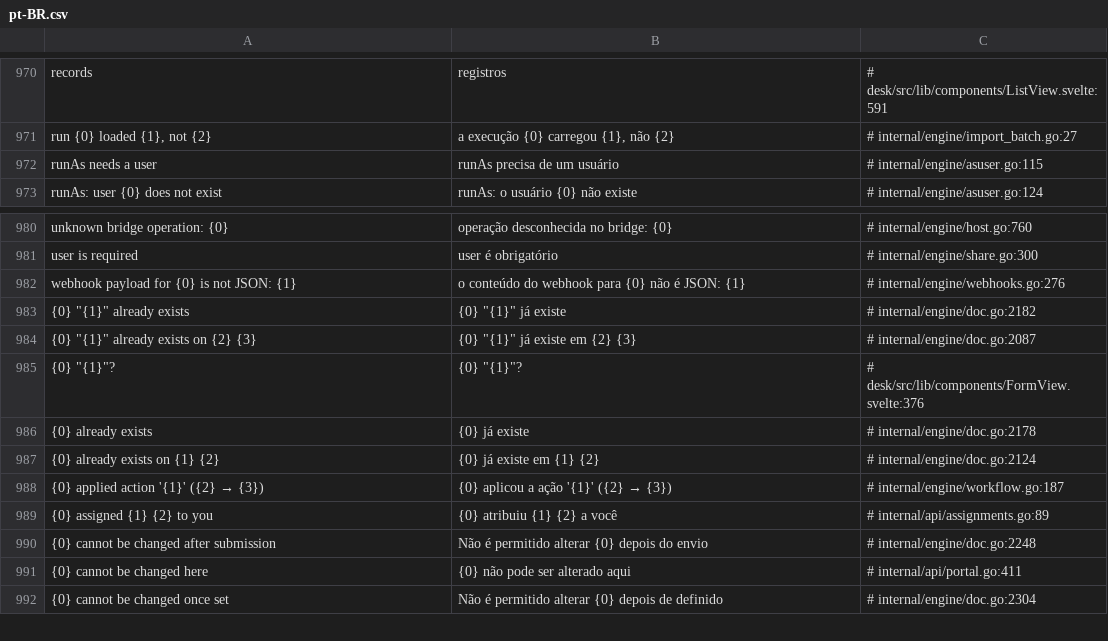
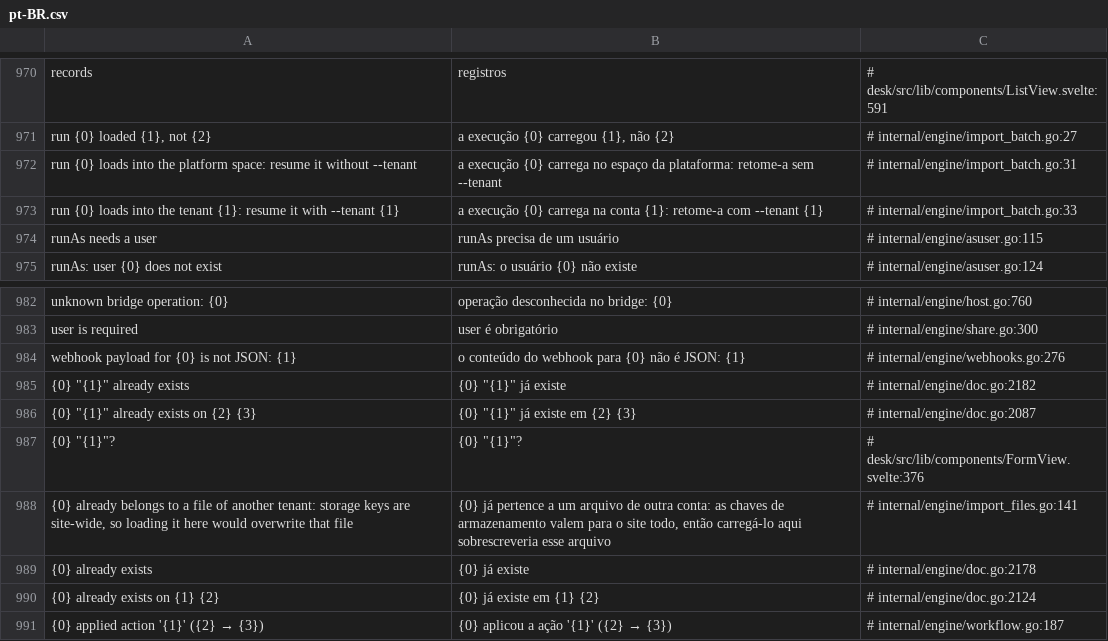
Before and after one commit to jrvidotti/ddcore, a CSV file: core/translations/pt-BR.csv, drawn as a sheet; only a part is shown, gaps mark what is left out; the shorter side is filled out with more unchanged rows.

```diff
--- a/core/translations/pt-BR.csv
+++ b/core/translations/pt-BR.csv
@@ -971,2 +971,4 @@ records,registros,# desk/src/lib/components/ListView.svelte:591
 "run {0} loaded {1}, not {2}","a execução {0} carregou {1}, não {2}",# internal/engine/import_batch.go:27
+run {0} loads into the platform space: resume it without --tenant,a execução {0} carrega no espaço da plataforma: retome-a sem --tenant,# internal/engine/import_batch.go:31
+run {0} loads into the tenant {1}: resume it with --tenant {1},a execução {0} carrega na conta {1}: retome-a com --tenant {1},# internal/engine/import_batch.go:33
 runAs needs a user,runAs precisa de um usuário,# internal/engine/asuser.go:115
@@ -985,2 +987,3 @@ webhook payload for {0} is not JSON: {1},o conteúdo do webhook para {0} não é
 "{0} ""{1}""?","{0} ""{1}""?",# desk/src/lib/components/FormView.svelte:376
+"{0} already belongs to a file of another tenant: storage keys are site-wide, so loading it here would overwrite that file","{0} já pertence a um arquivo de outra conta: as chaves de armazenamento valem para o site todo, então carregá-lo aqui sobrescreveria esse arquivo",# internal/engine/import_files.go:141
 {0} already exists,{0} já existe,# internal/engine/doc.go:2178
```
Also changed, not shown: 16 other files.
